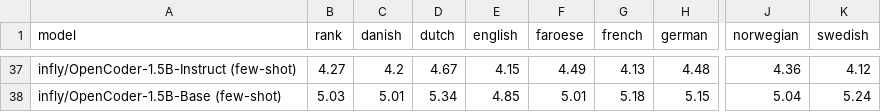
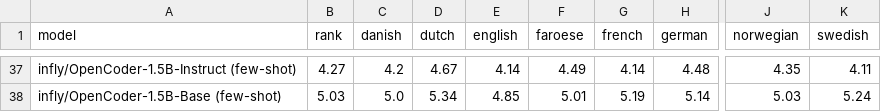
Before and after one commit to viggo-gascou/leaderboards, a CSV file: leaderboards/european_all.csv, drawn as a sheet; only a part is shown, gaps mark what is left out; the diff covers the shown part only; the diff names each change by its address in the sheet, - before the commit and + after, or states it on an @@ line.

```diff
--- a/leaderboards/european_all.csv
+++ b/leaderboards/european_all.csv
-E37 (english): 4.15
+E37 (english): 4.14
-G37 (french): 4.13
+G37 (french): 4.14
-J37 (norwegian): 4.36
+J37 (norwegian): 4.35
-K37 (swedish): 4.12
+K37 (swedish): 4.11
-C38 (danish): 5.01
+C38 (danish): 5.0
-G38 (french): 5.18
+G38 (french): 5.19
-H38 (german): 5.15
+H38 (german): 5.14
-J38 (norwegian): 5.04
+J38 (norwegian): 5.03
```
Also changed, not shown: 71 edited cells elsewhere in this file, leaderboards/danish_all.csv, leaderboards/english_all.csv, 29 other files.
